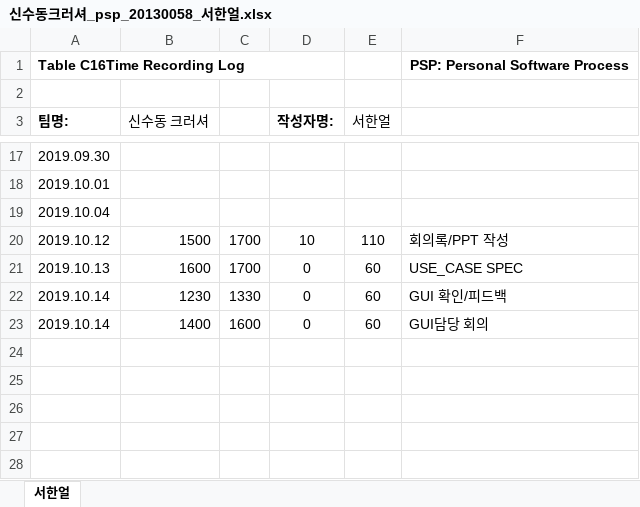
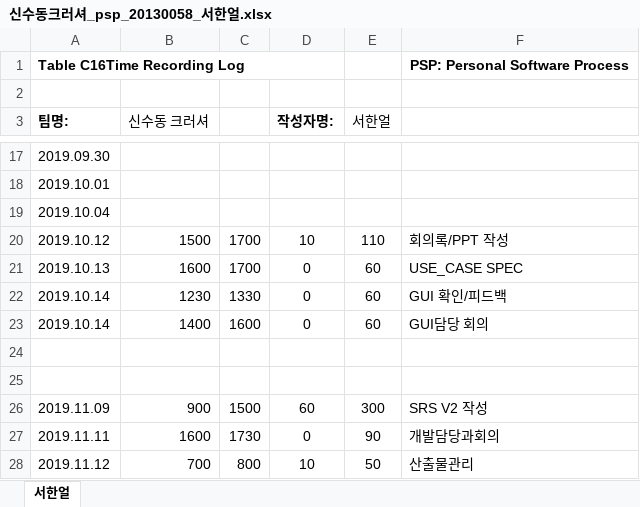
Before and after one commit to roeniss/TripPicker, an Excel workbook: 관리산출물PMP:PSP/PSP/서한얼/신수동크러셔_psp_20130058_서한얼.xlsx, sheet 서한얼, drawn as a sheet; only a part is shown, gaps mark what is left out; values as stored, in another font and other column widths than the file's, no borders; the diff names each change by its address in the sheet, - before the commit and + after, or states it on an @@ line.

```diff
--- a/관리산출물PMP:PSP/PSP/서한얼/신수동크러셔_psp_20130058_서한얼.xlsx (sheet 서한얼)
+++ b/관리산출물PMP:PSP/PSP/서한얼/신수동크러셔_psp_20130058_서한얼.xlsx (sheet 서한얼)
+row 24: (empty)
+row 25: (empty)
+row 26: 2019.11.09 | 900 | 1500 | 60 | 300 | SRS V2 작성
+row 27: 2019.11.11 | 1600 | 1730 | 0 | 90 | 개발담당과회의
+row 28: 2019.11.12 | 700 | 800 | 10 | 50 | 산출물관리
```
Also changed, not shown: 4 other files.
